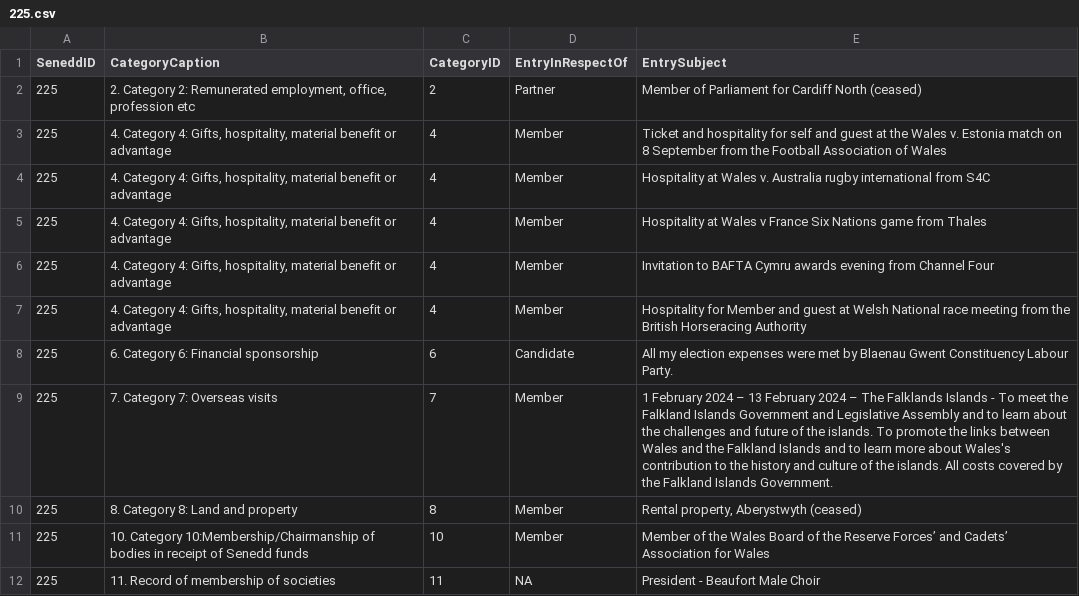
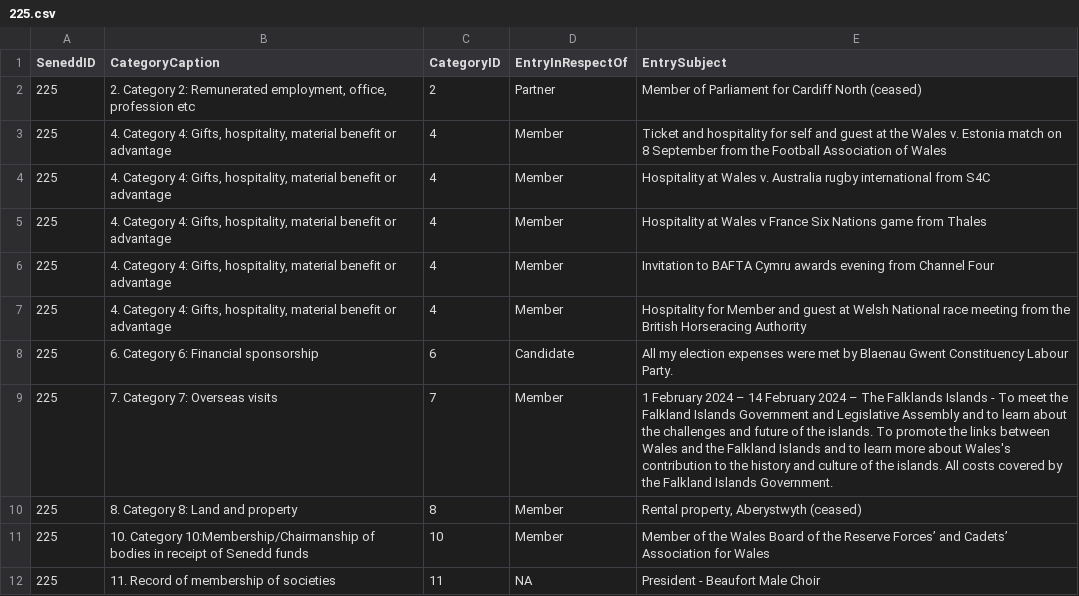
Before and after one commit to stupidpupil/senedd_scraper, a CSV file: registers_by_senedd_id/225.csv, drawn as a sheet.

```diff
--- a/registers_by_senedd_id/225.csv
+++ b/registers_by_senedd_id/225.csv
@@ -8,3 +8,3 @@ SeneddID,CategoryCaption,CategoryID,EntryInRespectOf,EntrySubject
 225,6. Category 6: Financial sponsorship,6,Candidate,All my election expenses were met by Blaenau Gwent Constituency Labour Party.
-225,7. Category 7: Overseas visits,7,Member,1 February 2024 – 13 February 2024 – The Falklands Islands - To meet the Falkland Islands Government and Legislative Assembly and to learn about the challenges and future of the islands. To promote the links between Wales and the Falkland Islands and to learn more about Wales's contribution to the history and culture of the islands. All costs covered by the Falkland Islands Government.
+225,7. Category 7: Overseas visits,7,Member,1 February 2024 – 14 February 2024 – The Falklands Islands - To meet the Falkland Islands Government and Legislative Assembly and to learn about the challenges and future of the islands. To promote the links between Wales and the Falkland Islands and to learn more about Wales's contribution to the history and culture of the islands. All costs covered by the Falkland Islands Government.
 225,8. Category 8: Land and property,8,Member,"Rental property, Aberystwyth (ceased)"
```
Also changed, not shown: interests.csv, registers_by_senedd_id/4562.csv, 4 other files.
